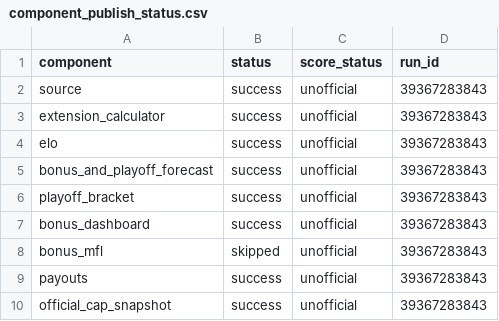
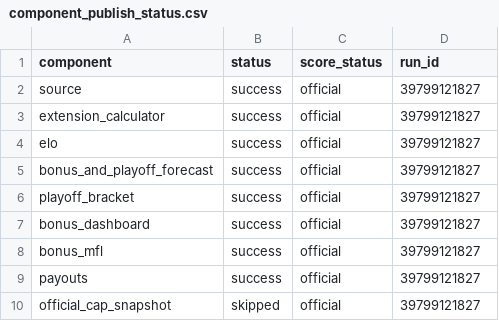
Before and after one commit to TheMathNinja/ADL-GM-Dashboard, a CSV file: data/component_publish_status.csv, drawn as a sheet.

```diff
--- a/data/component_publish_status.csv
+++ b/data/component_publish_status.csv
@@ -1,10 +1,10 @@
 component,status,score_status,run_id
-source,success,unofficial,39367283843
-extension_calculator,success,unofficial,39367283843
-elo,success,unofficial,39367283843
-bonus_and_playoff_forecast,success,unofficial,39367283843
-playoff_bracket,success,unofficial,39367283843
-bonus_dashboard,success,unofficial,39367283843
-bonus_mfl,skipped,unofficial,39367283843
-payouts,success,unofficial,39367283843
-official_cap_snapshot,success,unofficial,39367283843
+source,success,official,39799121827
+extension_calculator,success,official,39799121827
+elo,success,official,39799121827
+bonus_and_playoff_forecast,success,official,39799121827
+playoff_bracket,success,official,39799121827
+bonus_dashboard,success,official,39799121827
+bonus_mfl,success,official,39799121827
+payouts,success,official,39799121827
+official_cap_snapshot,skipped,official,39799121827
```
Also changed, not shown: 5 other files.
